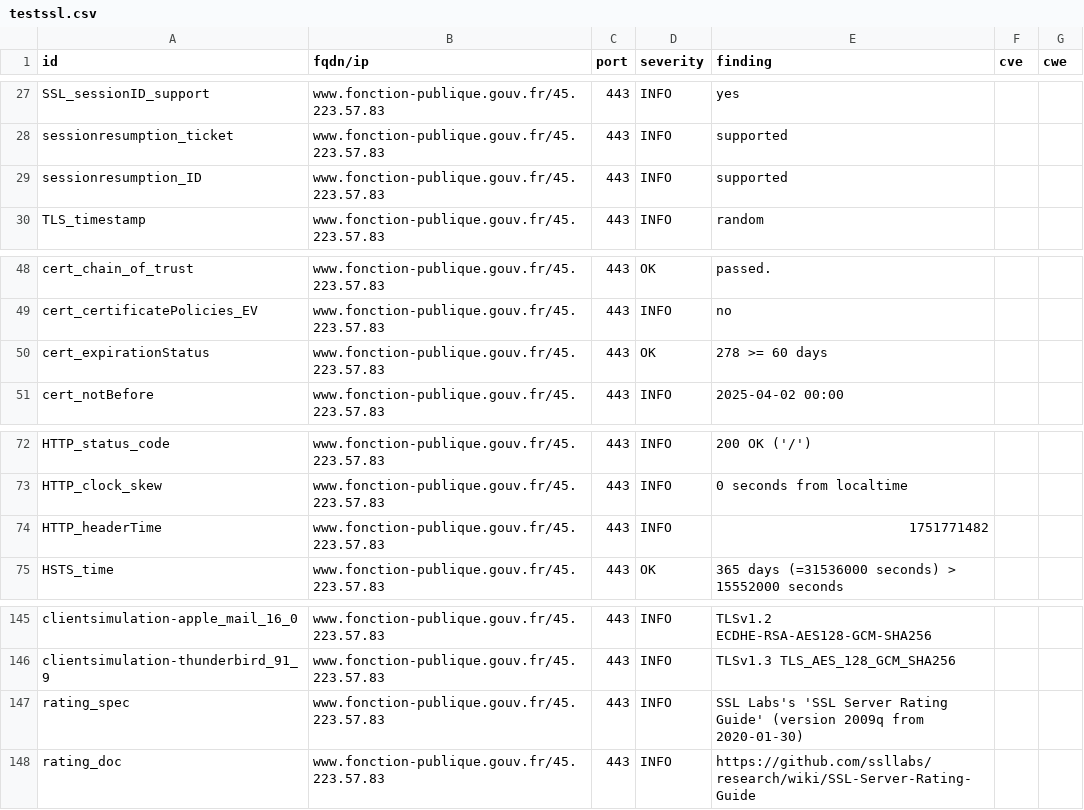
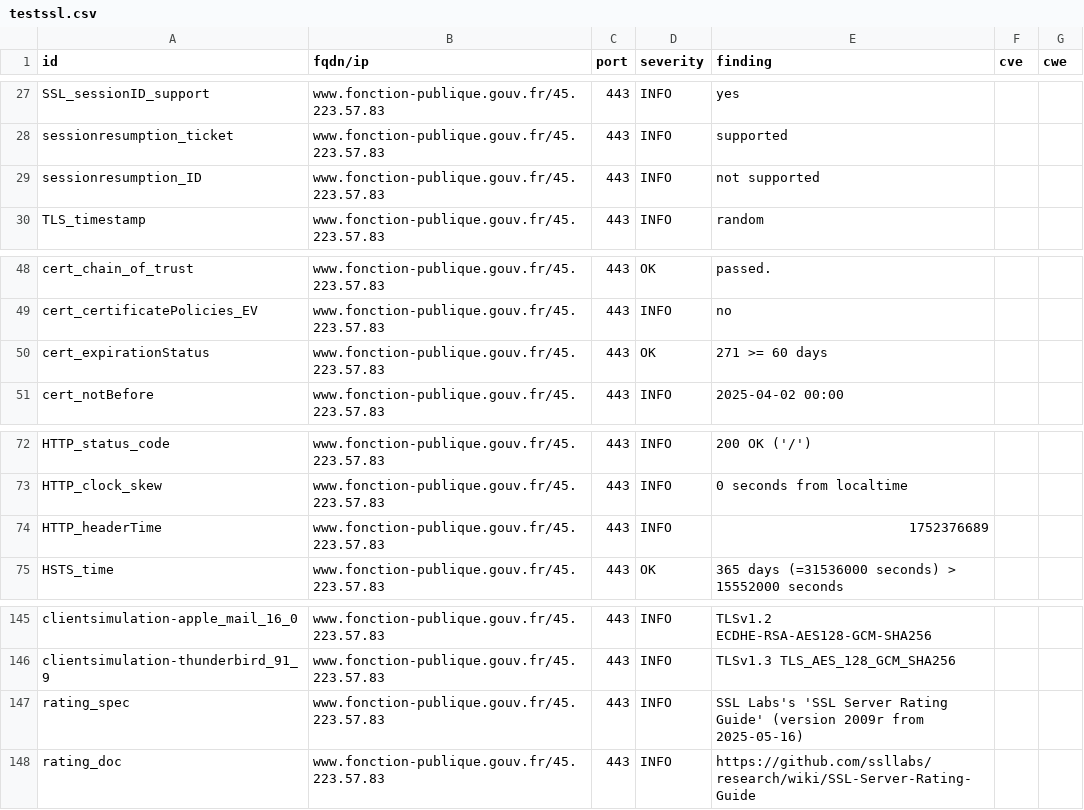
Before and after one commit to SIRCOM-BATN/dashlord, a CSV file: results/aHR0cHM6Ly93d3cuZm9uY3Rpb24tcHVibGlxdWUuZ291di5mcg==/testssl.csv, drawn as a sheet; only a part is shown, gaps mark what is left out.

```diff
--- a/results/aHR0cHM6Ly93d3cuZm9uY3Rpb24tcHVibGlxdWUuZ291di5mcg==/testssl.csv
+++ b/results/aHR0cHM6Ly93d3cuZm9uY3Rpb24tcHVibGlxdWUuZ291di5mcg==/testssl.csv
@@ -28,3 +28,3 @@
 "sessionresumption_ticket","www.fonction-publique.gouv.fr/45.223.57.83","443","INFO","supported","",""
-"sessionresumption_ID","www.fonction-publique.gouv.fr/45.223.57.83","443","INFO","supported","",""
+"sessionresumption_ID","www.fonction-publique.gouv.fr/45.223.57.83","443","INFO","not supported","",""
 "TLS_timestamp","www.fonction-publique.gouv.fr/45.223.57.83","443","INFO","random","",""
@@ -49,3 +49,3 @@
 "cert_certificatePolicies_EV","www.fonction-publique.gouv.fr/45.223.57.83","443","INFO","no","",""
-"cert_expirationStatus","www.fonction-publique.gouv.fr/45.223.57.83","443","OK","278 >= 60 days","",""
+"cert_expirationStatus","www.fonction-publique.gouv.fr/45.223.57.83","443","OK","271 >= 60 days","",""
 "cert_notBefore","www.fonction-publique.gouv.fr/45.223.57.83","443","INFO","2025-04-02 00:00","",""
@@ -73,3 +73,3 @@
 "HTTP_clock_skew","www.fonction-publique.gouv.fr/45.223.57.83","443","INFO","0 seconds from localtime","",""
-"HTTP_headerTime","www.fonction-publique.gouv.fr/45.223.57.83","443","INFO","1751771482","",""
+"HTTP_headerTime","www.fonction-publique.gouv.fr/45.223.57.83","443","INFO","1752376689","",""
 "HSTS_time","www.fonction-publique.gouv.fr/45.223.57.83","443","OK","365 days (=31536000 seconds) > 15552000 seconds","",""
@@ -146,3 +146,3 @@
 "clientsimulation-thunderbird_91_9","www.fonction-publique.gouv.fr/45.223.57.83","443","INFO","TLSv1.3 TLS_AES_128_GCM_SHA256","",""
-"rating_spec","www.fonction-publique.gouv.fr/45.223.57.83","443","INFO","SSL Labs's 'SSL Server Rating Guide' (version 2009q from 2020-01-30)","",""
+"rating_spec","www.fonction-publique.gouv.fr/45.223.57.83","443","INFO","SSL Labs's 'SSL Server Rating Guide' (version 2009r from 2025-05-16)","",""
 "rating_doc","www.fonction-publique.gouv.fr/45.223.57.83","443","INFO","https://github.com/ssllabs/research/wiki/SSL-Server-Rating-Guide","",""
```
Also changed, not shown: 14 other files.
